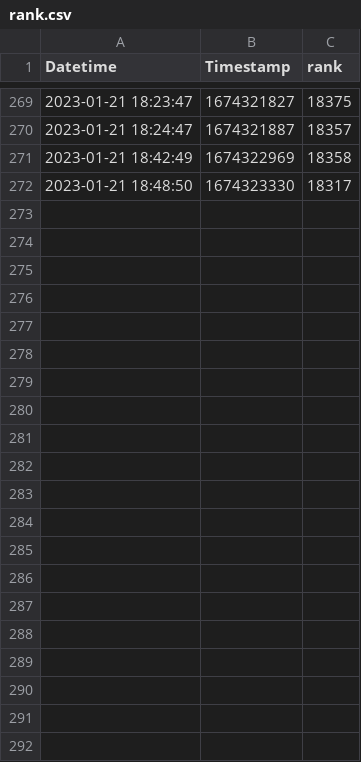
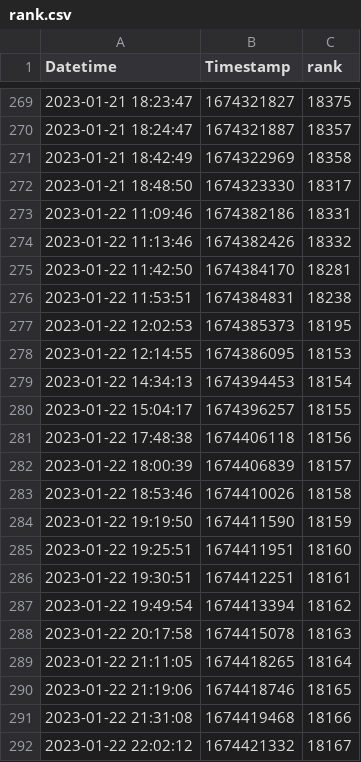
Before and after one commit to 0b11stan/roadmap, a CSV file: rank.csv, drawn as a sheet; only a part is shown, gaps mark what is left out.

```diff
--- a/rank.csv
+++ b/rank.csv
@@ -272 +272,21 @@ Datetime,Timestamp,rank
 2023-01-21 18:48:50,1674323330,18317
+2023-01-22 11:09:46,1674382186,18331
+2023-01-22 11:13:46,1674382426,18332
+2023-01-22 11:42:50,1674384170,18281
+2023-01-22 11:53:51,1674384831,18238
+2023-01-22 12:02:53,1674385373,18195
+2023-01-22 12:14:55,1674386095,18153
+2023-01-22 14:34:13,1674394453,18154
+2023-01-22 15:04:17,1674396257,18155
+2023-01-22 17:48:38,1674406118,18156
+2023-01-22 18:00:39,1674406839,18157
+2023-01-22 18:53:46,1674410026,18158
+2023-01-22 19:19:50,1674411590,18159
+2023-01-22 19:25:51,1674411951,18160
+2023-01-22 19:30:51,1674412251,18161
+2023-01-22 19:49:54,1674413394,18162
+2023-01-22 20:17:58,1674415078,18163
+2023-01-22 21:11:05,1674418265,18164
+2023-01-22 21:19:06,1674418746,18165
+2023-01-22 21:31:08,1674419468,18166
+2023-01-22 22:02:12,1674421332,18167
```
Also changed, not shown: 2 other files.
